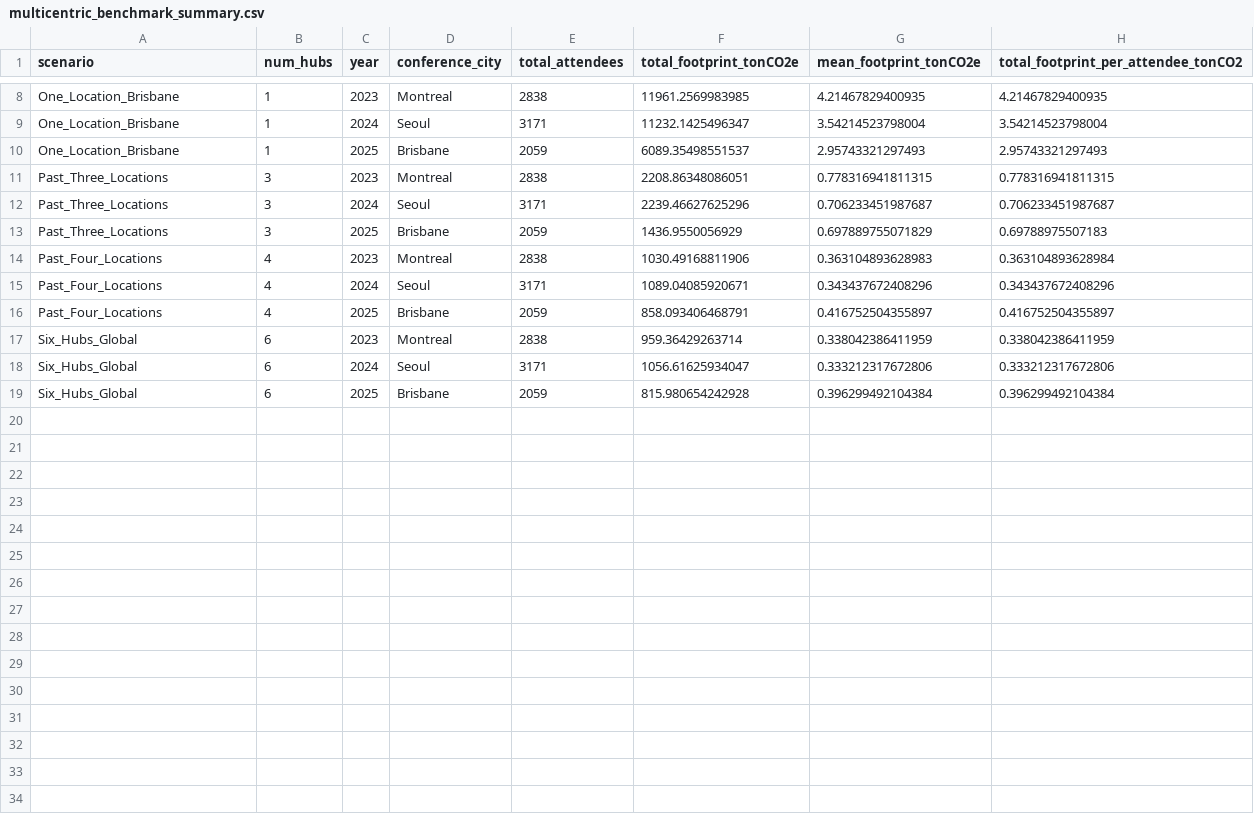
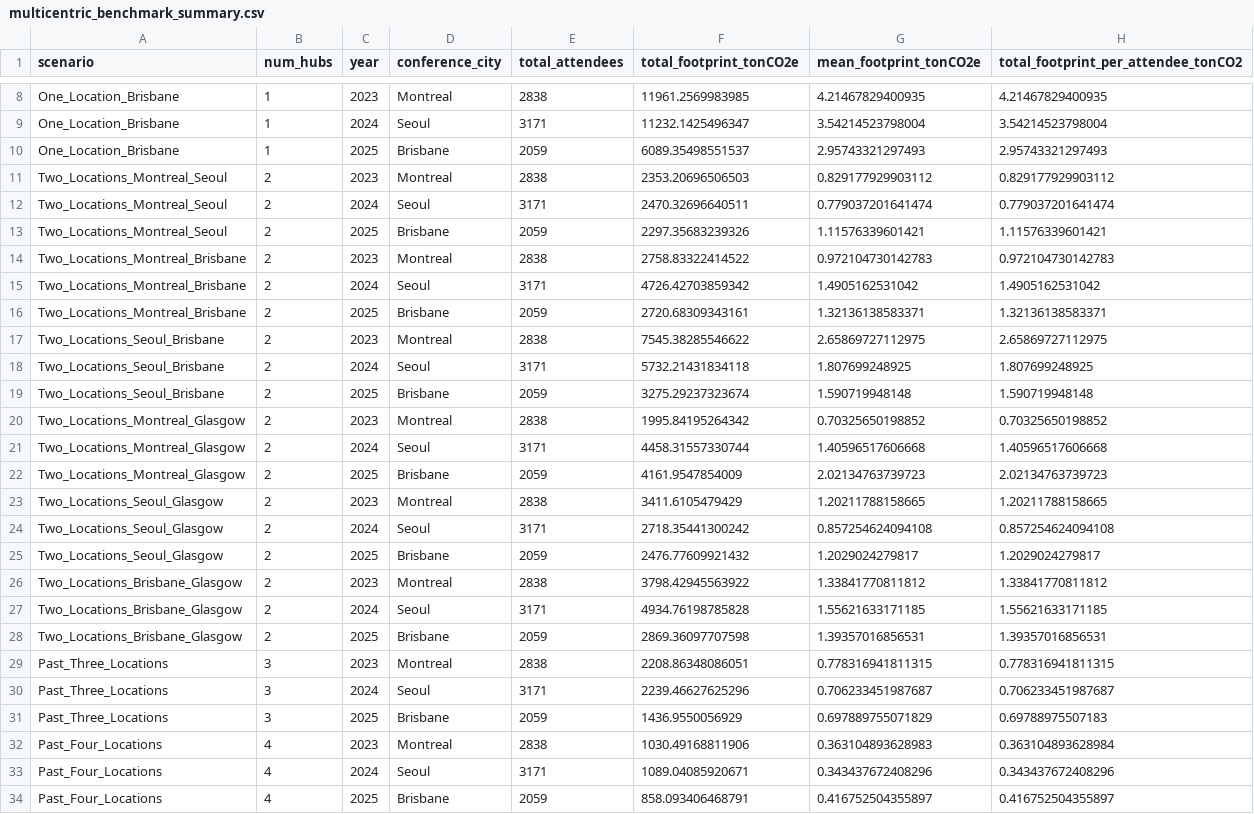
Before and after one commit to dnacombo/OHBMCarbonFootprint, a CSV file: output/reports/multicentric_benchmark_summary.csv, drawn as a sheet; only a part is shown, gaps mark what is left out; the shorter side is filled out with more unchanged rows.

```diff
--- a/output/reports/multicentric_benchmark_summary.csv
+++ b/output/reports/multicentric_benchmark_summary.csv
@@ -10,2 +10,20 @@
 "One_Location_Brisbane",1,"2025","Brisbane",2059,6089.35498551537,2.95743321297493,2.95743321297493
+"Two_Locations_Montreal_Seoul",2,"2023","Montreal",2838,2353.20696506503,0.829177929903112,0.829177929903112
+"Two_Locations_Montreal_Seoul",2,"2024","Seoul",3171,2470.32696640511,0.779037201641474,0.779037201641474
+"Two_Locations_Montreal_Seoul",2,"2025","Brisbane",2059,2297.35683239326,1.11576339601421,1.11576339601421
+"Two_Locations_Montreal_Brisbane",2,"2023","Montreal",2838,2758.83322414522,0.972104730142783,0.972104730142783
+"Two_Locations_Montreal_Brisbane",2,"2024","Seoul",3171,4726.42703859342,1.4905162531042,1.4905162531042
+"Two_Locations_Montreal_Brisbane",2,"2025","Brisbane",2059,2720.68309343161,1.32136138583371,1.32136138583371
+"Two_Locations_Seoul_Brisbane",2,"2023","Montreal",2838,7545.38285546622,2.65869727112975,2.65869727112975
+"Two_Locations_Seoul_Brisbane",2,"2024","Seoul",3171,5732.21431834118,1.807699248925,1.807699248925
+"Two_Locations_Seoul_Brisbane",2,"2025","Brisbane",2059,3275.29237323674,1.590719948148,1.590719948148
+"Two_Locations_Montreal_Glasgow",2,"2023","Montreal",2838,1995.84195264342,0.70325650198852,0.70325650198852
+"Two_Locations_Montreal_Glasgow",2,"2024","Seoul",3171,4458.31557330744,1.40596517606668,1.40596517606668
+"Two_Locations_Montreal_Glasgow",2,"2025","Brisbane",2059,4161.9547854009,2.02134763739723,2.02134763739723
+"Two_Locations_Seoul_Glasgow",2,"2023","Montreal",2838,3411.6105479429,1.20211788158665,1.20211788158665
+"Two_Locations_Seoul_Glasgow",2,"2024","Seoul",3171,2718.35441300242,0.857254624094108,0.857254624094108
+"Two_Locations_Seoul_Glasgow",2,"2025","Brisbane",2059,2476.77609921432,1.2029024279817,1.2029024279817
+"Two_Locations_Brisbane_Glasgow",2,"2023","Montreal",2838,3798.42945563922,1.33841770811812,1.33841770811812
+"Two_Locations_Brisbane_Glasgow",2,"2024","Seoul",3171,4934.76198785828,1.55621633171185,1.55621633171185
+"Two_Locations_Brisbane_Glasgow",2,"2025","Brisbane",2059,2869.36097707598,1.39357016856531,1.39357016856531
 "Past_Three_Locations",3,"2023","Montreal",2838,2208.86348086051,0.778316941811315,0.778316941811315
```
Also changed, not shown: 11 other files.
